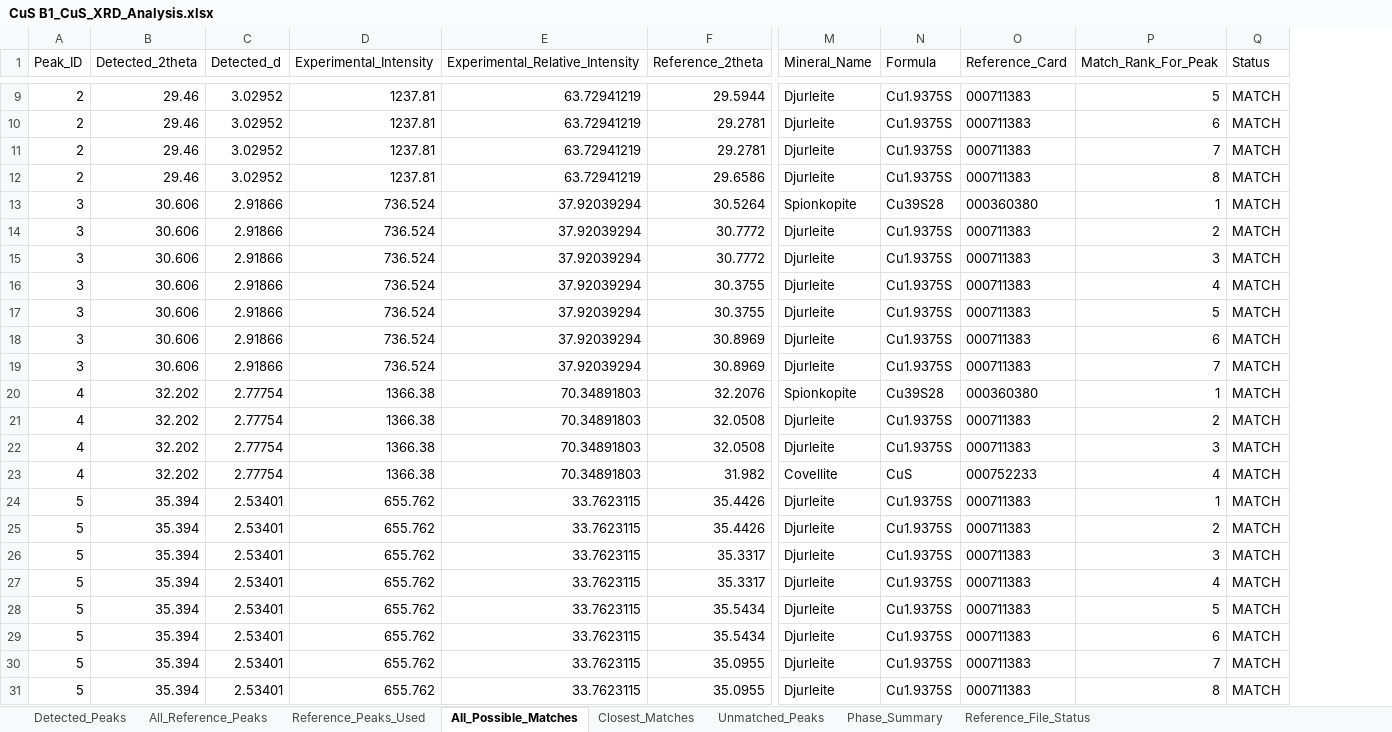
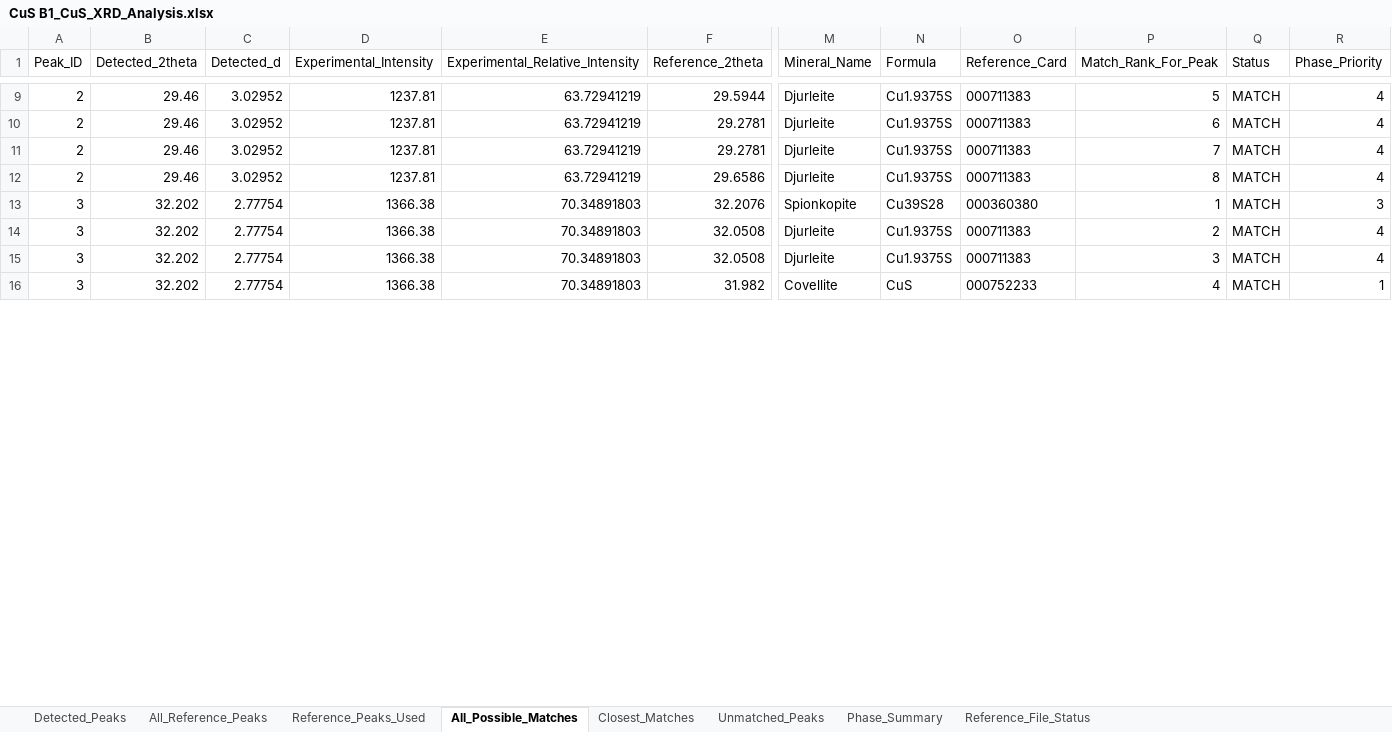
Before and after one commit to m4malavikas-dot/Research_Analytics_Project, an Excel workbook: XRD_Results/CuS B1_CuS_XRD_Analysis.xlsx, sheet All_Possible_Matches, drawn as a sheet; only a part is shown, gaps mark what is left out; values as stored, in another font and other column widths than the file's, no borders; removed rows and columns are numbered as before the commit, all else as after; rows hold the shown columns only; the diff covers the shown part only; the diff names each change by its address in the sheet, - before the commit and + after, or states it on an @@ line.

Commit message:
Update output print formatting to display matched phases clearly

```diff
--- a/XRD_Results/CuS B1_CuS_XRD_Analysis.xlsx (sheet All_Possible_Matches)
+++ b/XRD_Results/CuS B1_CuS_XRD_Analysis.xlsx (sheet All_Possible_Matches)
+column R (Phase_Priority), rows 9-16: 4 | 4 | 4 | 4 | 3 | 4 | 4 | 1
-row 13: 3 | 30.606 | 2.91866 | 736.524 | 37.92039294 | 30.5264 | Spionkopite | Cu39S28 | 000360380 | 1 | MATCH
-row 14: 3 | 30.606 | 2.91866 | 736.524 | 37.92039294 | 30.7772 | Djurleite | Cu1.9375S | 000711383 | 2 | MATCH
-row 15: 3 | 30.606 | 2.91866 | 736.524 | 37.92039294 | 30.7772 | Djurleite | Cu1.9375S | 000711383 | 3 | MATCH
-row 16: 3 | 30.606 | 2.91866 | 736.524 | 37.92039294 | 30.3755 | Djurleite | Cu1.9375S | 000711383 | 4 | MATCH
-row 17: 3 | 30.606 | 2.91866 | 736.524 | 37.92039294 | 30.3755 | Djurleite | Cu1.9375S | 000711383 | 5 | MATCH
-row 18: 3 | 30.606 | 2.91866 | 736.524 | 37.92039294 | 30.8969 | Djurleite | Cu1.9375S | 000711383 | 6 | MATCH
-row 19: 3 | 30.606 | 2.91866 | 736.524 | 37.92039294 | 30.8969 | Djurleite | Cu1.9375S | 000711383 | 7 | MATCH
-A13:A16 (Peak_ID): 4
+A13:A16 (Peak_ID): 3
-row 24: 5 | 35.394 | 2.53401 | 655.762 | 33.7623115 | 35.4426 | Djurleite | Cu1.9375S | 000711383 | 1 | MATCH
-row 25: 5 | 35.394 | 2.53401 | 655.762 | 33.7623115 | 35.4426 | Djurleite | Cu1.9375S | 000711383 | 2 | MATCH
-row 26: 5 | 35.394 | 2.53401 | 655.762 | 33.7623115 | 35.3317 | Djurleite | Cu1.9375S | 000711383 | 3 | MATCH
-row 27: 5 | 35.394 | 2.53401 | 655.762 | 33.7623115 | 35.3317 | Djurleite | Cu1.9375S | 000711383 | 4 | MATCH
-row 28: 5 | 35.394 | 2.53401 | 655.762 | 33.7623115 | 35.5434 | Djurleite | Cu1.9375S | 000711383 | 5 | MATCH
-row 29: 5 | 35.394 | 2.53401 | 655.762 | 33.7623115 | 35.5434 | Djurleite | Cu1.9375S | 000711383 | 6 | MATCH
-row 30: 5 | 35.394 | 2.53401 | 655.762 | 33.7623115 | 35.0955 | Djurleite | Cu1.9375S | 000711383 | 7 | MATCH
-row 31: 5 | 35.394 | 2.53401 | 655.762 | 33.7623115 | 35.0955 | Djurleite | Cu1.9375S | 000711383 | 8 | MATCH
```
Also changed, not shown: 4 added rows, 32 removed rows and 58 edited cells elsewhere in this sheet, sheet Closest_Matches, sheet Detected_Peaks, sheet Unmatched_Peaks, sheet Phase_Summary, XRD_Results/CuS B2_CuS_XRD_Analysis.xlsx, XRD_Results/Sn-CuS_Sn_CuS_XRD_Analysis.xlsx, 2 other files.
